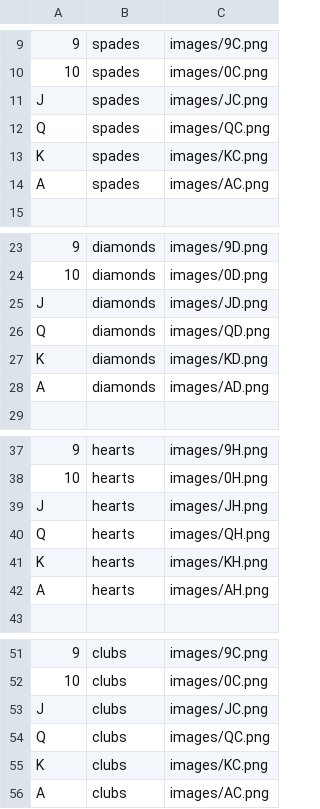
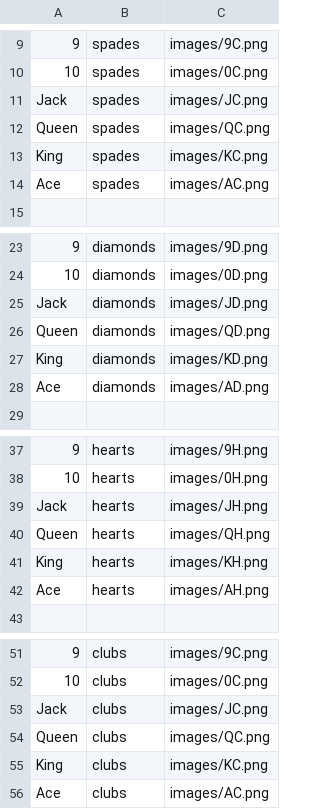
Before and after one commit to bsudz29/blackjack, a CSV file: cards.csv, drawn as a sheet; only a part is shown, gaps mark what is left out; the diff names each change by its address in the sheet, - before the commit and + after, or states it on an @@ line.

Commit message:
finish card class?

```diff
--- a/cards.csv
+++ b/cards.csv
-A11: J
+A11: Jack
-A12: Q
+A12: Queen
-A13: K
+A13: King
-A14: A
+A14: Ace
-A25: J
+A25: Jack
-A26: Q
+A26: Queen
-A27: K
+A27: King
-A28: A
+A28: Ace
-A39: J
+A39: Jack
-A40: Q
+A40: Queen
-A41: K
+A41: King
-A42: A
+A42: Ace
-A53: J
+A53: Jack
-A54: Q
+A54: Queen
-A55: K
+A55: King
-A56: A
+A56: Ace
```
Also changed, not shown: 4 other files.
